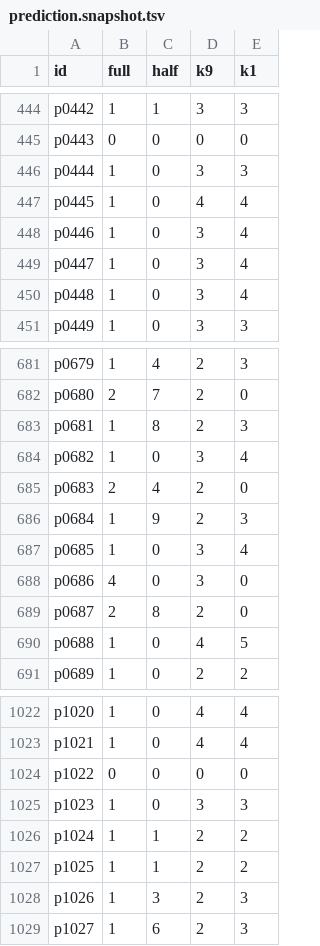
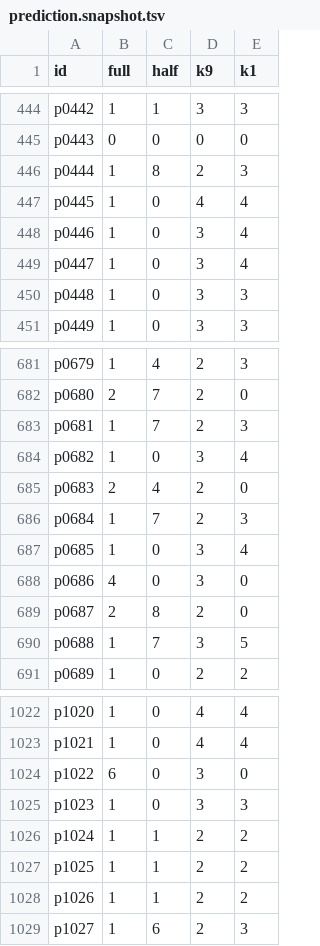
Before and after one commit to tsuyoshi-otake/sakura-input, a TSV file: corpus/accuracy/prediction.snapshot.tsv, drawn as a sheet; only a part is shown, gaps mark what is left out; the diff covers the shown part only.

```diff
--- a/corpus/accuracy/prediction.snapshot.tsv
+++ b/corpus/accuracy/prediction.snapshot.tsv
@@ -445,3 +445,3 @@ p0442	1	1	3	3
 p0443	0	0	0	0
-p0444	1	0	3	3
+p0444	1	8	2	3
 p0445	1	0	4	4
@@ -449,3 +449,3 @@ p0446	1	0	3	4
 p0447	1	0	3	4
-p0448	1	0	3	4
+p0448	1	0	3	3
 p0449	1	0	3	3
@@ -682,6 +682,6 @@ p0679	1	4	2	3
 p0680	2	7	2	0
-p0681	1	8	2	3
+p0681	1	7	2	3
 p0682	1	0	3	4
 p0683	2	4	2	0
-p0684	1	9	2	3
+p0684	1	7	2	3
 p0685	1	0	3	4
@@ -689,3 +689,3 @@ p0686	4	0	3	0
 p0687	2	8	2	0
-p0688	1	0	4	5
+p0688	1	7	3	5
 p0689	1	0	2	2
@@ -1023,3 +1023,3 @@ p1020	1	0	4	4
 p1021	1	0	4	4
-p1022	0	0	0	0
+p1022	6	0	3	0
 p1023	1	0	3	3
@@ -1027,3 +1027,3 @@ p1024	1	1	2	2
 p1025	1	1	2	2
-p1026	1	3	2	3
+p1026	1	1	2	2
 p1027	1	6	2	3
```
Also changed, not shown: 86 edited cells elsewhere in this file, corpus/accuracy/accepted-breaks.tsv, corpus/accuracy/floors.tsv, 4 other files.
